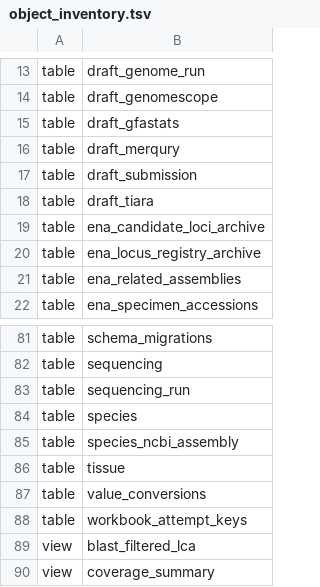
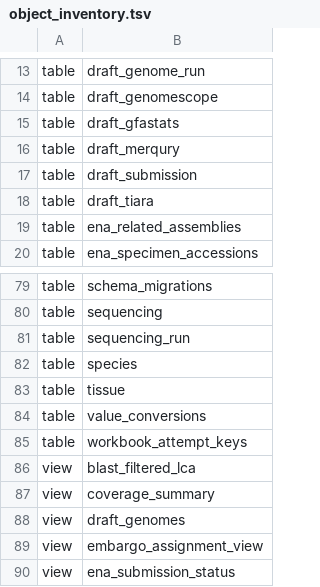
Before and after one commit to tyler-peirce/genomes_db_review, a TSV file: schema/object_inventory.tsv, drawn as a sheet; only a part is shown, gaps mark what is left out; the shorter side is filled out with more unchanged rows; the diff names each change by its address in the sheet, - before the commit and + after, or states it on an @@ line.

Commit message:
Baseline: 085-088 (dropped tables, recreated view, comments). Colleague drift left out

```diff
--- a/schema/object_inventory.tsv
+++ b/schema/object_inventory.tsv
-row 19: table | ena_candidate_loci_archive
-row 20: table | ena_locus_registry_archive
-row 85: table | species_ncbi_assembly
```
Also changed, not shown: 4 other files.
